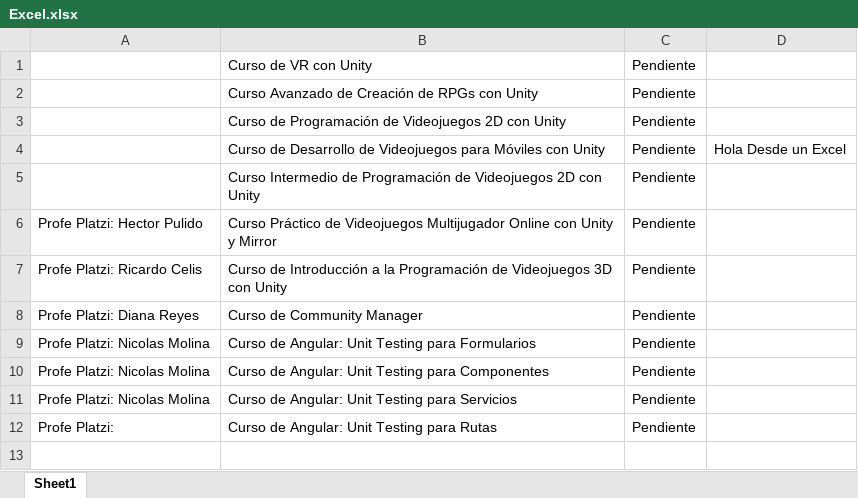
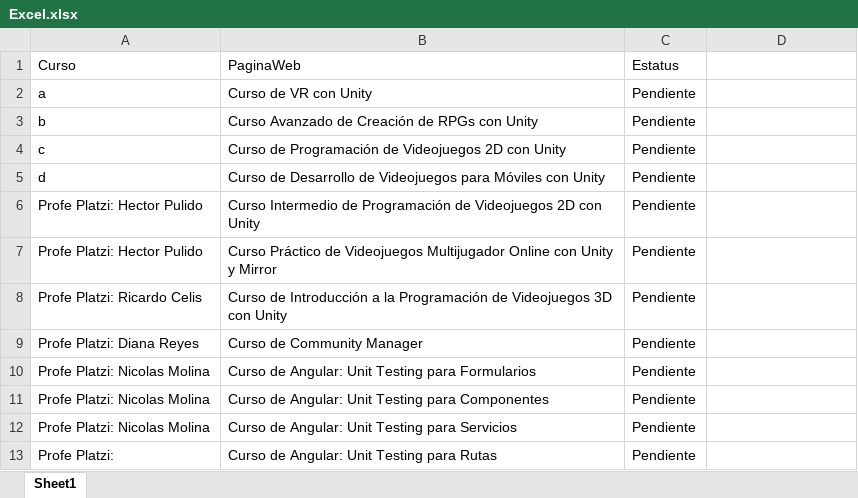
Before and after one commit to Julian5320/UIPathPlatzi, an Excel workbook: Archivos/Excel.xlsx, sheet Sheet1, drawn as a sheet; values as stored, in another font and other column widths than the file's, no borders; addresses are those after the commit; the diff names each change by its address in the sheet, - before the commit and + after, or states it on an @@ line.

```diff
--- a/Archivos/Excel.xlsx (sheet Sheet1)
+++ b/Archivos/Excel.xlsx (sheet Sheet1)
+row 1: Curso | PaginaWeb | Estatus
-A2: (empty)
+A2: a
-A3: (empty)
+A3: b
-A4: (empty)
+A4: c
-A5: (empty)
+A5: d
-D5: Hola Desde un Excel
+D5: (empty)
-A6: (empty)
+A6: Profe Platzi: Hector Pulido
```
Also changed, not shown: 2 other files.
